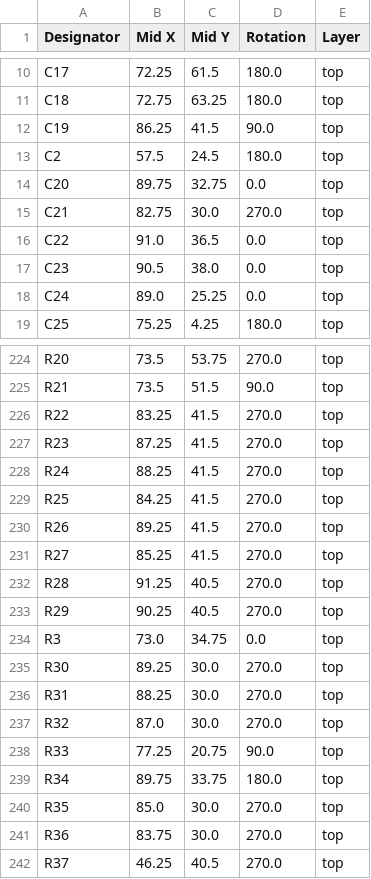
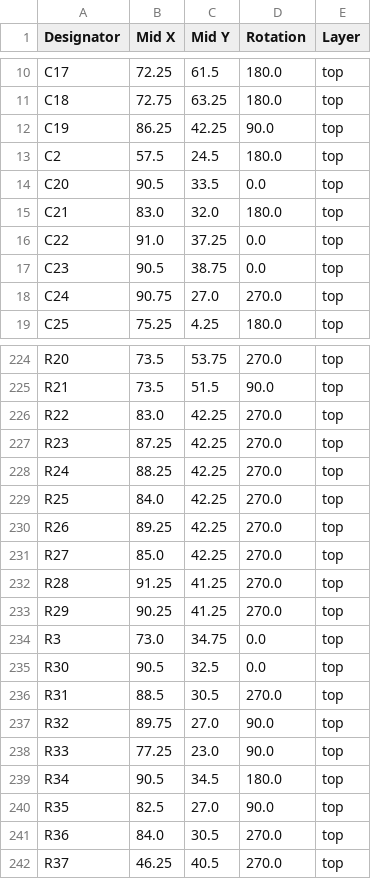
Before and after one commit to thermseekr/esp-24v-16ch, a CSV file: V6/production/positions.csv, drawn as a sheet; only a part is shown, gaps mark what is left out; the diff covers the shown part only.

```diff
--- a/V6/production/positions.csv
+++ b/V6/production/positions.csv
@@ -11,9 +11,9 @@ C17,72.25,61.5,180.0,top
 C18,72.75,63.25,180.0,top
-C19,86.25,41.5,90.0,top
+C19,86.25,42.25,90.0,top
 C2,57.5,24.5,180.0,top
-C20,89.75,32.75,0.0,top
-C21,82.75,30.0,270.0,top
-C22,91.0,36.5,0.0,top
-C23,90.5,38.0,0.0,top
-C24,89.0,25.25,0.0,top
+C20,90.5,33.5,0.0,top
+C21,83.0,32.0,180.0,top
+C22,91.0,37.25,0.0,top
+C23,90.5,38.75,0.0,top
+C24,90.75,27.0,270.0,top
 C25,75.25,4.25,180.0,top
@@ -225,18 +225,18 @@ R20,73.5,53.75,270.0,top
 R21,73.5,51.5,90.0,top
-R22,83.25,41.5,270.0,top
-R23,87.25,41.5,270.0,top
-R24,88.25,41.5,270.0,top
-R25,84.25,41.5,270.0,top
-R26,89.25,41.5,270.0,top
-R27,85.25,41.5,270.0,top
-R28,91.25,40.5,270.0,top
-R29,90.25,40.5,270.0,top
+R22,83.0,42.25,270.0,top
+R23,87.25,42.25,270.0,top
+R24,88.25,42.25,270.0,top
+R25,84.0,42.25,270.0,top
+R26,89.25,42.25,270.0,top
+R27,85.0,42.25,270.0,top
+R28,91.25,41.25,270.0,top
+R29,90.25,41.25,270.0,top
 R3,73.0,34.75,0.0,top
-R30,89.25,30.0,270.0,top
-R31,88.25,30.0,270.0,top
-R32,87.0,30.0,270.0,top
-R33,77.25,20.75,90.0,top
-R34,89.75,33.75,180.0,top
-R35,85.0,30.0,270.0,top
-R36,83.75,30.0,270.0,top
+R30,90.5,32.5,0.0,top
+R31,88.5,30.5,270.0,top
+R32,89.75,27.0,90.0,top
+R33,77.25,23.0,90.0,top
+R34,90.5,34.5,180.0,top
+R35,82.5,27.0,90.0,top
+R36,84.0,30.5,270.0,top
 R37,46.25,40.5,270.0,top
```
Also changed, not shown: 1 removed row and 5 edited cells elsewhere in this file, V6/production/bom.csv, V6/production/designators.csv, 8 other files.
